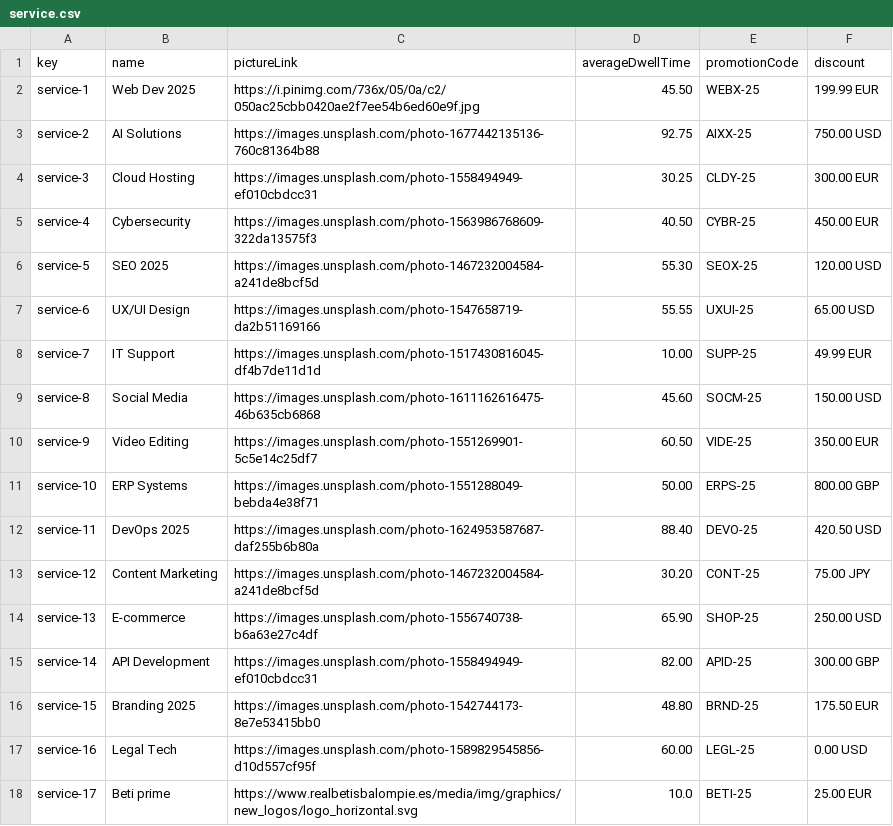
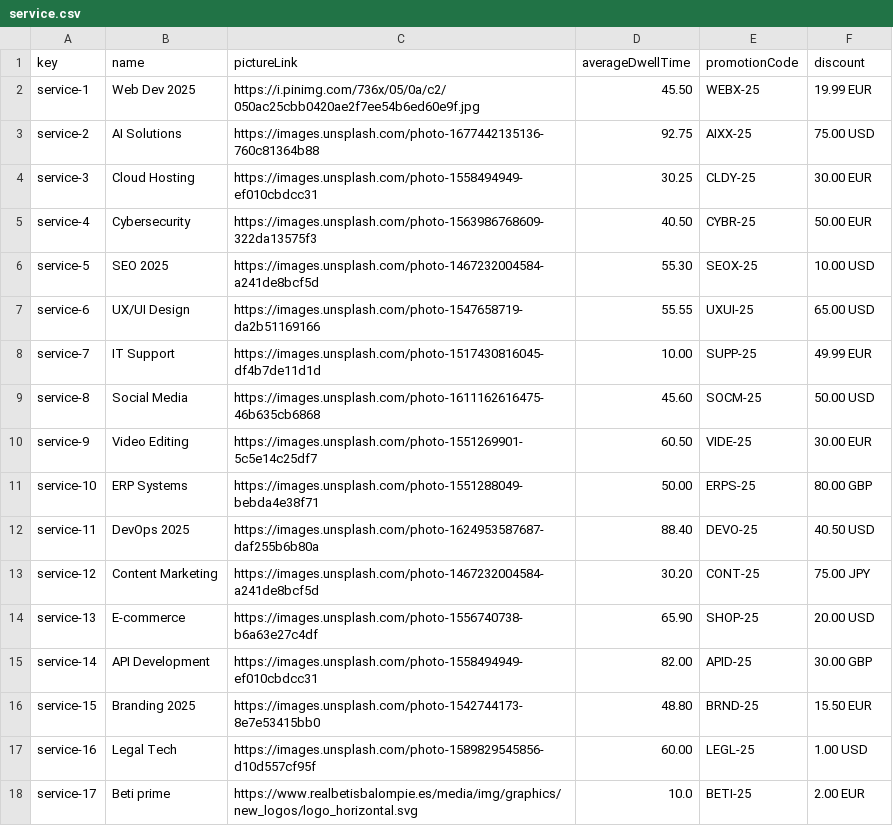
Before and after one commit to javpalgon/Acme-ANS-C2, a CSV file: src/main/resources/WEB-INF/data/sample/service.csv, drawn as a sheet.

```diff
--- a/src/main/resources/WEB-INF/data/sample/service.csv
+++ b/src/main/resources/WEB-INF/data/sample/service.csv
@@ -1,18 +1,18 @@
 key,name,pictureLink,averageDwellTime,promotionCode,discount
-service-1,Web Dev 2025,https://i.pinimg.com/736x/05/0a/c2/050ac25cbb0420ae2f7ee54b6ed60e9f.jpg,45.50,WEBX-25,199.99 EUR
-service-2,AI Solutions,https://images.unsplash.com/photo-1677442135136-760c81364b88,92.75,AIXX-25,750.00 USD
-service-3,Cloud Hosting,https://images.unsplash.com/photo-1558494949-ef010cbdcc31,30.25,CLDY-25,300.00 EUR
-service-4,Cybersecurity,https://images.unsplash.com/photo-1563986768609-322da13575f3,40.50,CYBR-25,450.00 EUR
-service-5,SEO 2025,https://images.unsplash.com/photo-1467232004584-a241de8bcf5d,55.30,SEOX-25,120.00 USD
+service-1,Web Dev 2025,https://i.pinimg.com/736x/05/0a/c2/050ac25cbb0420ae2f7ee54b6ed60e9f.jpg,45.50,WEBX-25,19.99 EUR
+service-2,AI Solutions,https://images.unsplash.com/photo-1677442135136-760c81364b88,92.75,AIXX-25,75.00 USD
+service-3,Cloud Hosting,https://images.unsplash.com/photo-1558494949-ef010cbdcc31,30.25,CLDY-25,30.00 EUR
+service-4,Cybersecurity,https://images.unsplash.com/photo-1563986768609-322da13575f3,40.50,CYBR-25,50.00 EUR
+service-5,SEO 2025,https://images.unsplash.com/photo-1467232004584-a241de8bcf5d,55.30,SEOX-25,10.00 USD
 service-6,UX/UI Design,https://images.unsplash.com/photo-1547658719-da2b51169166,55.55,UXUI-25,65.00 USD
 service-7,IT Support,https://images.unsplash.com/photo-1517430816045-df4b7de11d1d,10.00,SUPP-25,49.99 EUR
-service-8,Social Media,https://images.unsplash.com/photo-1611162616475-46b635cb6868,45.60,SOCM-25,150.00 USD
-service-9,Video Editing,https://images.unsplash.com/photo-1551269901-5c5e14c25df7,60.50,VIDE-25,350.00 EUR
-service-10,ERP Systems,https://images.unsplash.com/photo-1551288049-bebda4e38f71,50.00,ERPS-25,800.00 GBP
-service-11,DevOps 2025,https://images.unsplash.com/photo-1624953587687-daf255b6b80a,88.40,DEVO-25,420.50 USD
+service-8,Social Media,https://images.unsplash.com/photo-1611162616475-46b635cb6868,45.60,SOCM-25,50.00 USD
+service-9,Video Editing,https://images.unsplash.com/photo-1551269901-5c5e14c25df7,60.50,VIDE-25,30.00 EUR
+service-10,ERP Systems,https://images.unsplash.com/photo-1551288049-bebda4e38f71,50.00,ERPS-25,80.00 GBP
+service-11,DevOps 2025,https://images.unsplash.com/photo-1624953587687-daf255b6b80a,88.40,DEVO-25,40.50 USD
 service-12,Content Marketing,https://images.unsplash.com/photo-1467232004584-a241de8bcf5d,30.20,CONT-25,75.00 JPY
-service-13,E-commerce,https://images.unsplash.com/photo-1556740738-b6a63e27c4df,65.90,SHOP-25,250.00 USD
-service-14,API Development,https://images.unsplash.com/photo-1558494949-ef010cbdcc31,82.00,APID-25,300.00 GBP
-service-15,Branding 2025,https://images.unsplash.com/photo-1542744173-8e7e53415bb0,48.80,BRND-25,175.50 EUR
-service-16,Legal Tech,https://images.unsplash.com/photo-1589829545856-d10d557cf95f,60.00,LEGL-25,0.00 USD
-service-17,Beti prime,https://www.realbetisbalompie.es/media/img/graphics/new_logos/logo_horizontal.svg,10.0,BETI-25,25.00 EUR
+service-13,E-commerce,https://images.unsplash.com/photo-1556740738-b6a63e27c4df,65.90,SHOP-25,20.00 USD
+service-14,API Development,https://images.unsplash.com/photo-1558494949-ef010cbdcc31,82.00,APID-25,30.00 GBP
+service-15,Branding 2025,https://images.unsplash.com/photo-1542744173-8e7e53415bb0,48.80,BRND-25,15.50 EUR
+service-16,Legal Tech,https://images.unsplash.com/photo-1589829545856-d10d557cf95f,60.00,LEGL-25,1.00 USD
+service-17,Beti prime,https://www.realbetisbalompie.es/media/img/graphics/new_logos/logo_horizontal.svg,10.0,BETI-25,2.00 EUR
```
Also changed, not shown: 13 other files.
